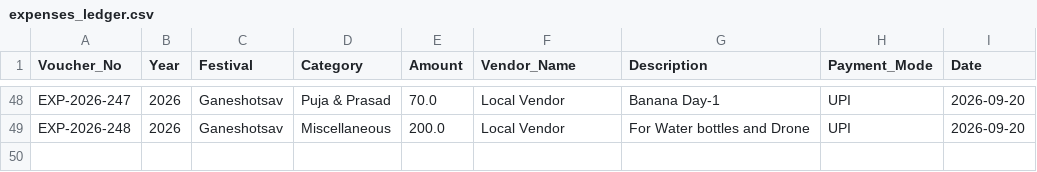
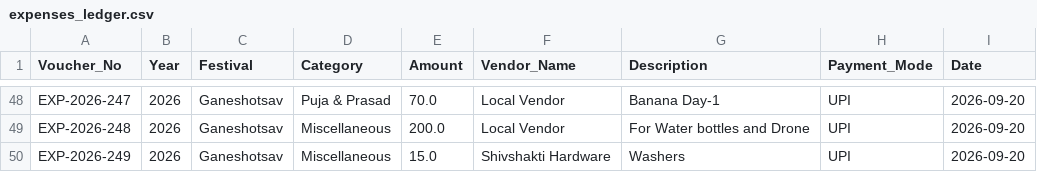
Before and after one commit to surendalvi/rtcc-festival-app, a CSV file: expenses_ledger.csv, drawn as a sheet; only a part is shown, gaps mark what is left out; the diff names each change by its address in the sheet, - before the commit and + after, or states it on an @@ line.

Commit message:
Auto-backup expenses_ledger.csv

```diff
--- a/expenses_ledger.csv
+++ b/expenses_ledger.csv
+row 50: EXP-2026-249 | 2026 | Ganeshotsav | Miscellaneous | 15.0 | Shivshakti Hardware | Washers | UPI | 2026-09-20
```
